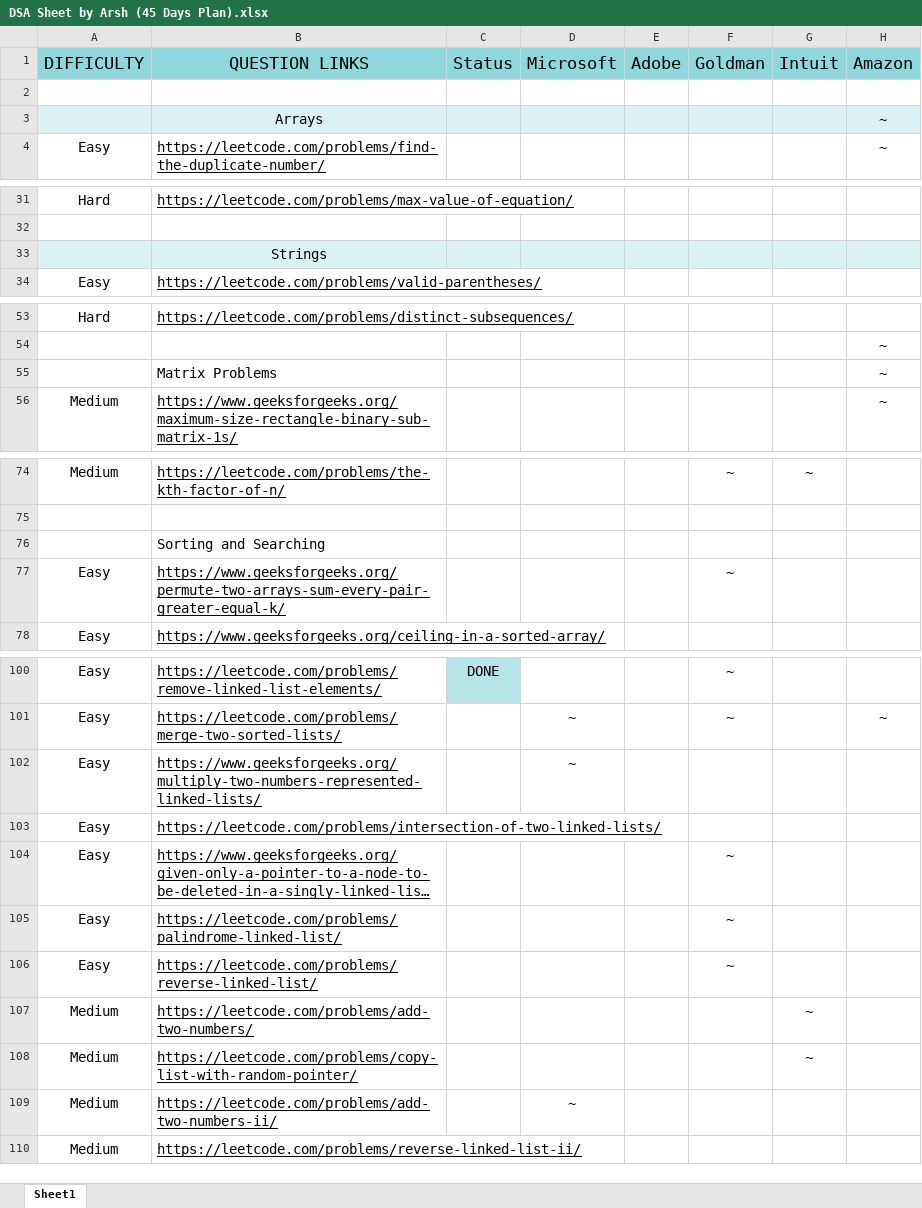
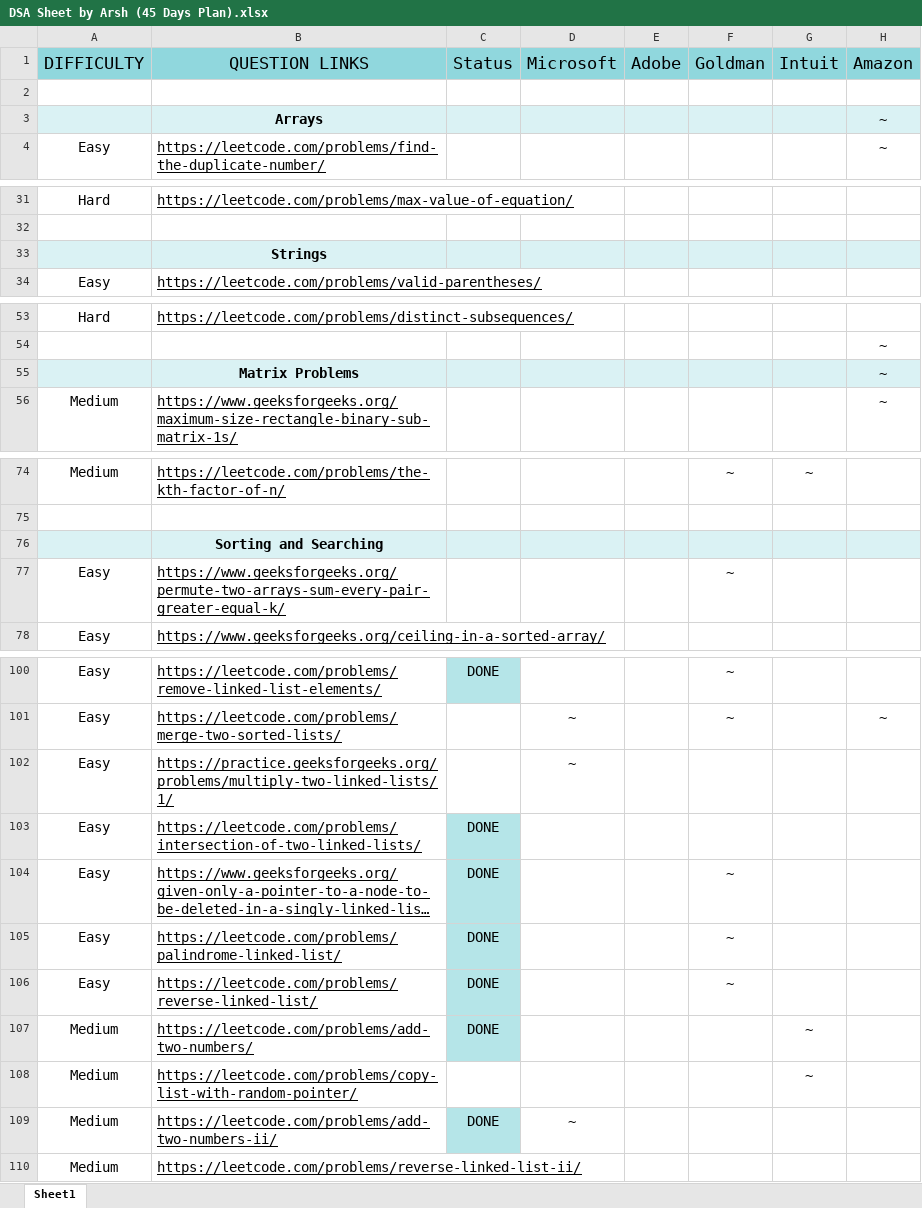
Before and after one commit to tier3guy/CrackYourInternship, an Excel workbook: DSA Sheet by Arsh (45 Days Plan).xlsx, sheet Sheet1, drawn as a sheet; only a part is shown, gaps mark what is left out; long unchanged cells end in …; values as stored, in another font and other column widths than the file's, no borders; the diff covers the shown part only; the diff names each change by its address in the sheet, - before the commit and + after, or states it on an @@ line.

Commit message:
Doing more questions

```diff
--- a/DSA Sheet by Arsh (45 Days Plan).xlsx (sheet Sheet1)
+++ b/DSA Sheet by Arsh (45 Days Plan).xlsx (sheet Sheet1)
-B3 bold: off
+B3 bold: on
-B33 bold: off
+B33 bold: on
-A55:H55 fill: none
+A55:H55 fill: #DAF2F4
@@ B55 bold: off → on, alignment: left → center @@
-A76:H76 fill: none
+A76:H76 fill: #DAF2F4
@@ B76 bold: off → on, alignment: left → center @@
-B102 (QUESTION LINKS): https://www.geeksforgeeks.org/multiply-two-numbers-represented-linked-lists/
+B102 (QUESTION LINKS): https://practice.geeksforgeeks.org/problems/multiply-two-linked-lists/1/
-C103:C107 (Status): (empty)
+C103:C107 (Status): DONE
-C103:C107 fill: none
+C103:C107 fill: #B5E5E8
-C109 (Status): (empty)
+C109 (Status): DONE
-C109 fill: none
+C109 fill: #B5E5E8
```
Also changed, not shown: cell formats elsewhere in this sheet, 5 other files.
